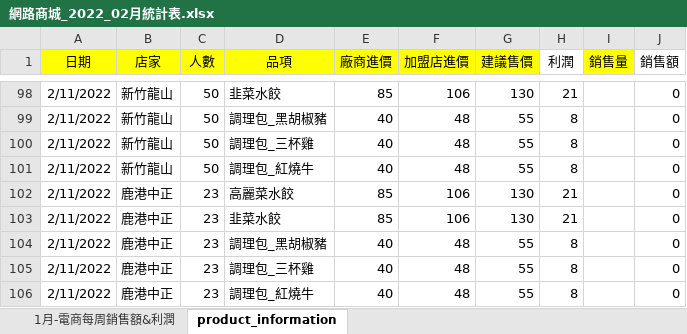
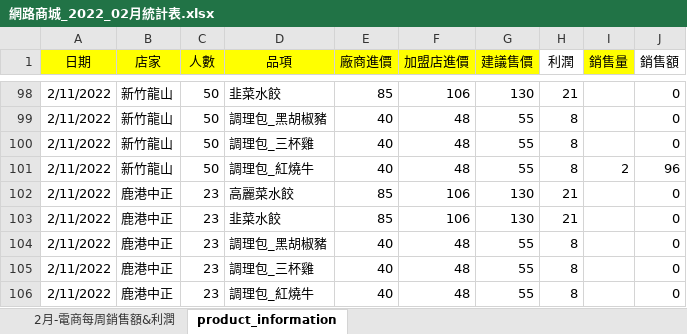
Before and after one commit to andylee40/work, an Excel workbook: 網路商城_2022_02月統計表.xlsx, sheet product_information, drawn as a sheet; only a part is shown, gaps mark what is left out; values as stored, in another font and other column widths than the file's, no borders; the diff names each change by its address in the sheet, - before the commit and + after, or states it on an @@ line.

Commit message:
Add files via upload

```diff
--- a/網路商城_2022_02月統計表.xlsx (sheet product_information)
+++ b/網路商城_2022_02月統計表.xlsx (sheet product_information)
-sheet tab: 1月-電商每周銷售額&利潤
+sheet tab: 2月-電商每周銷售額&利潤
-I101 (銷售量): (empty)
+I101 (銷售量): 2
-J101 (銷售額): 0
+J101 (銷售額): 96
```
Also changed, not shown: charts or pictures.
